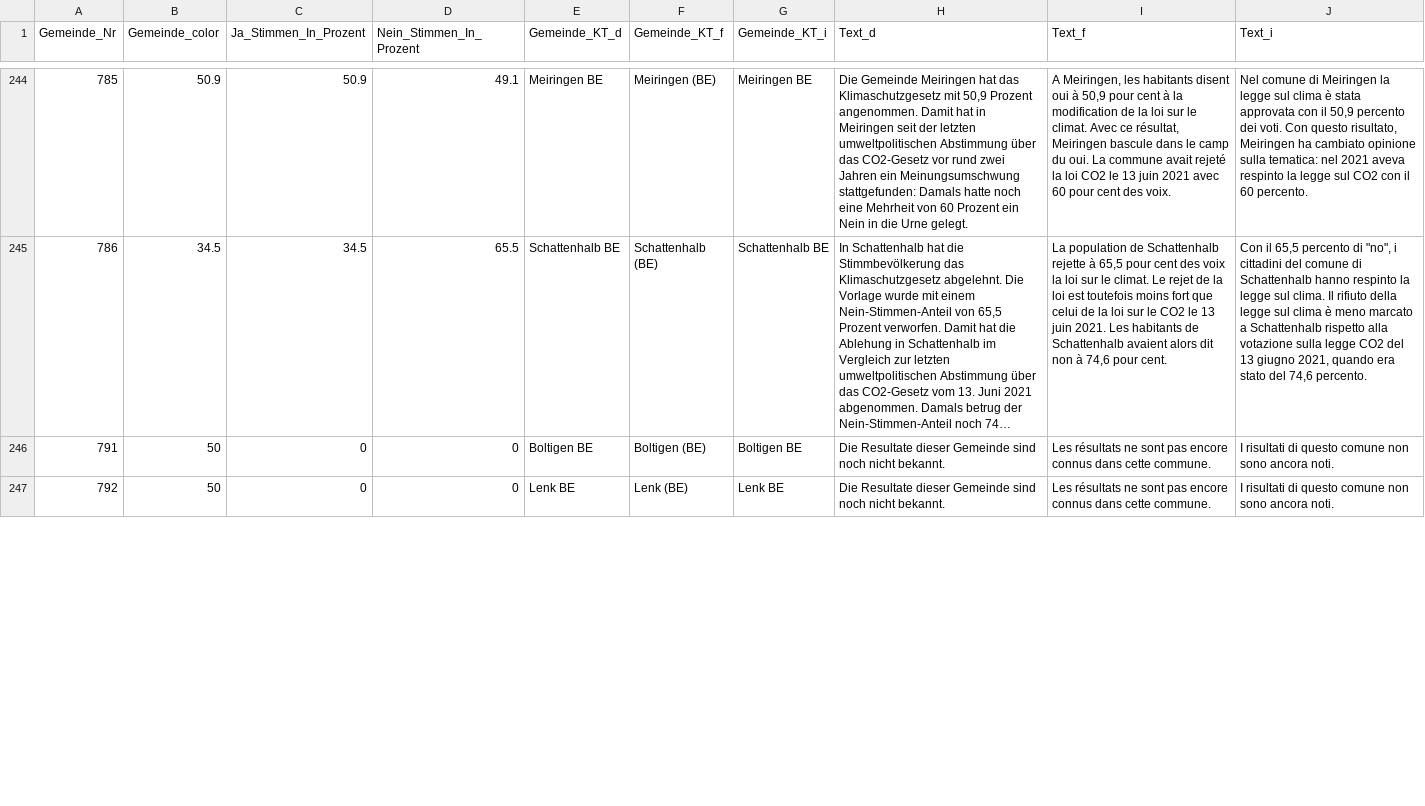
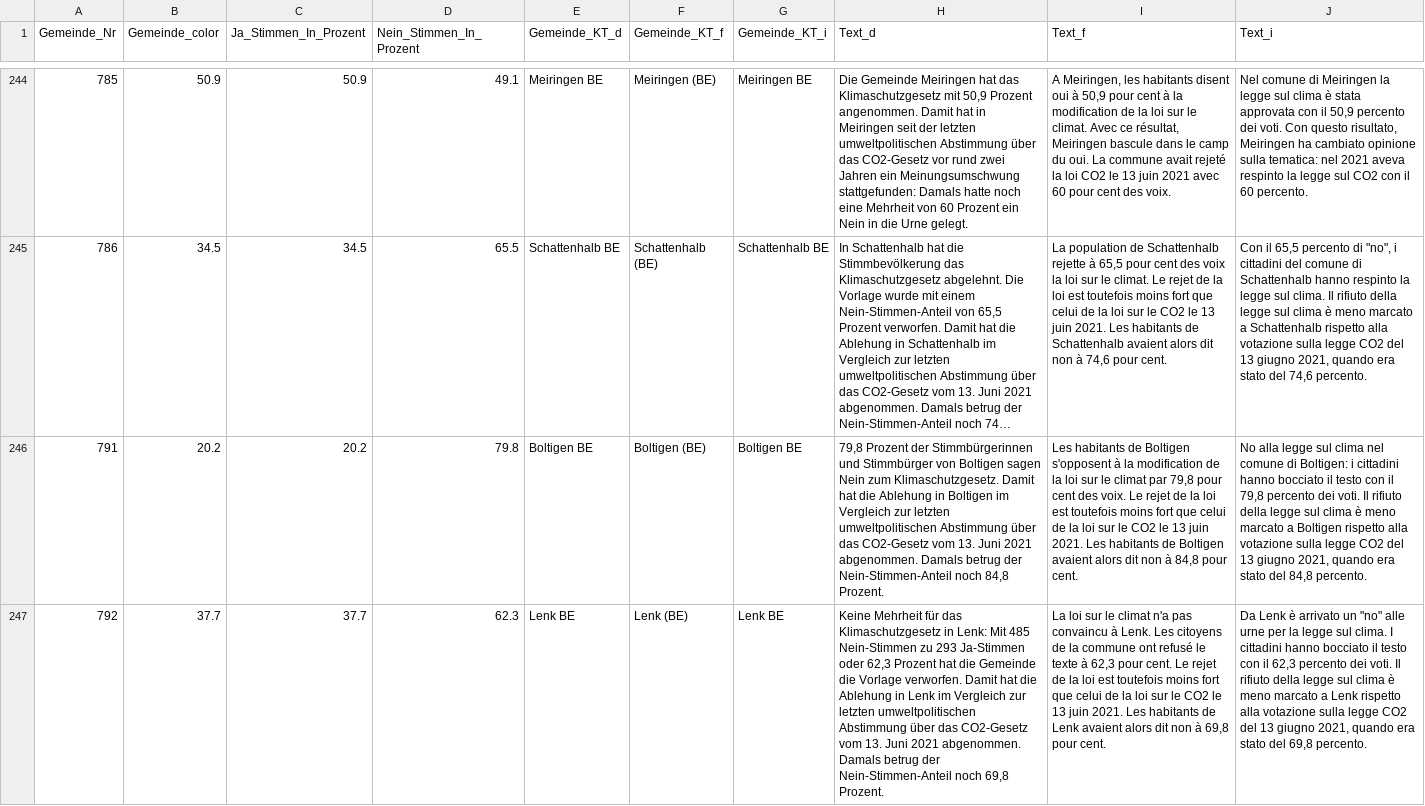
Before and after one commit to awp-finanznachrichten/lena_juni2023, a CSV file: Output/Klima_Gesetz_dw_NAU_Bern.csv, drawn as a sheet; only a part is shown, gaps mark what is left out; long unchanged cells end in …; the diff covers the shown part only; the diff names each change by its address in the sheet, - before the commit and + after, or states it on an @@ line.

```diff
--- a/Output/Klima_Gesetz_dw_NAU_Bern.csv
+++ b/Output/Klima_Gesetz_dw_NAU_Bern.csv
-B246 (Gemeinde_color): 50
+B246 (Gemeinde_color): 20.2
-C246 (Ja_Stimmen_In_Prozent): 0
+C246 (Ja_Stimmen_In_Prozent): 20.2
-D246 (Nein_Stimmen_In_Prozent): 0
+D246 (Nein_Stimmen_In_Prozent): 79.8
-H246 (Text_d): Die Resultate dieser Gemeinde sind noch nicht bekannt.
+H246 (Text_d): 79,8 Prozent der Stimmbürgerinnen und Stimmbürger von Boltigen sagen Nein zum Klimaschutzgesetz. Damit hat die Ablehung in Boltigen im Vergleich zur letzten umweltpolitischen Abstimmung über das CO2-Gesetz vom 13. Juni 2021 abgenommen. Damals betrug der Nein-Stimmen-Anteil noch 84,8 Prozent.
-I246 (Text_f): Les résultats ne sont pas encore connus dans cette commune.
+I246 (Text_f): Les habitants de Boltigen s'opposent à la modification de la loi sur le climat par 79,8 pour cent des voix. Le rejet de la loi est toutefois moins fort que celui de la loi sur le CO2 le 13 juin 2021. Les habitants de Boltigen avaient alors dit non à 84,8 pour cent.
-J246 (Text_i): I risultati di questo comune non sono ancora noti.
+J246 (Text_i): No alla legge sul clima nel comune di Boltigen: i cittadini hanno bocciato il testo con il 79,8 percento dei voti. Il rifiuto della legge sul clima è meno marcato a Boltigen rispetto alla votazione sulla legge CO2 del 13 giugno 2021, quando era stato del 84,8 percento.
-B247 (Gemeinde_color): 50
+B247 (Gemeinde_color): 37.7
-C247 (Ja_Stimmen_In_Prozent): 0
+C247 (Ja_Stimmen_In_Prozent): 37.7
-D247 (Nein_Stimmen_In_Prozent): 0
+D247 (Nein_Stimmen_In_Prozent): 62.3
-H247 (Text_d): Die Resultate dieser Gemeinde sind noch nicht bekannt.
+H247 (Text_d): Keine Mehrheit für das Klimaschutzgesetz in Lenk: Mit 485 Nein-Stimmen zu 293 Ja-Stimmen oder 62,3 Prozent hat die Gemeinde die Vorlage verworfen. Damit hat die Ablehung in Lenk im Vergleich zur letzten umweltpolitischen Abstimmung über das CO2-Gesetz vom 13. Juni 2021 abgenommen. Damals betrug der Nein-Stimmen-Anteil noch 69,8 Prozent.
-I247 (Text_f): Les résultats ne sont pas encore connus dans cette commune.
+I247 (Text_f): La loi sur le climat n'a pas convaincu à Lenk. Les citoyens de la commune ont refusé le texte à 62,3 pour cent. Le rejet de la loi est toutefois moins fort que celui de la loi sur le CO2 le 13 juin 2021. Les habitants de Lenk avaient alors dit non à 69,8 pour cent.
-J247 (Text_i): I risultati di questo comune non sono ancora noti.
+J247 (Text_i): Da Lenk è arrivato un "no" alle urne per la legge sul clima. I cittadini hanno bocciato il testo con il 62,3 percento dei voti. Il rifiuto della legge sul clima è meno marcato a Lenk rispetto alla votazione sulla legge CO2 del 13 giugno 2021, quando era stato del 69,8 percento.
```
Also changed, not shown: 30 edited cells elsewhere in this file, Output/Covid_Gesetz_all_data.csv, Output/Covid_Gesetz_dw_NAU_Bern.csv, 19 other files.
